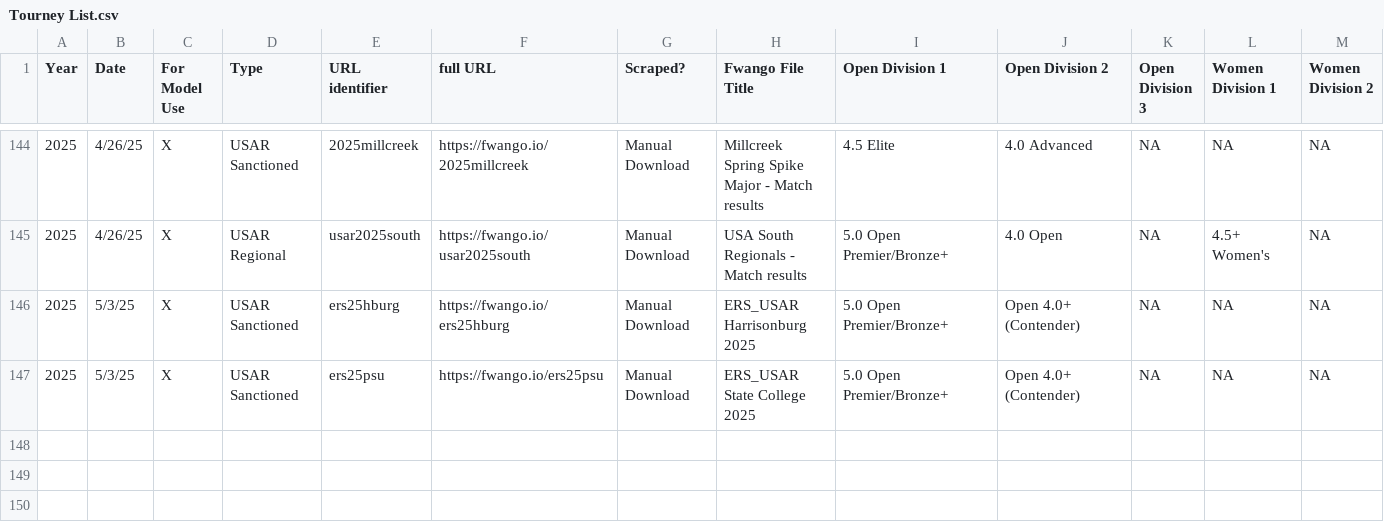
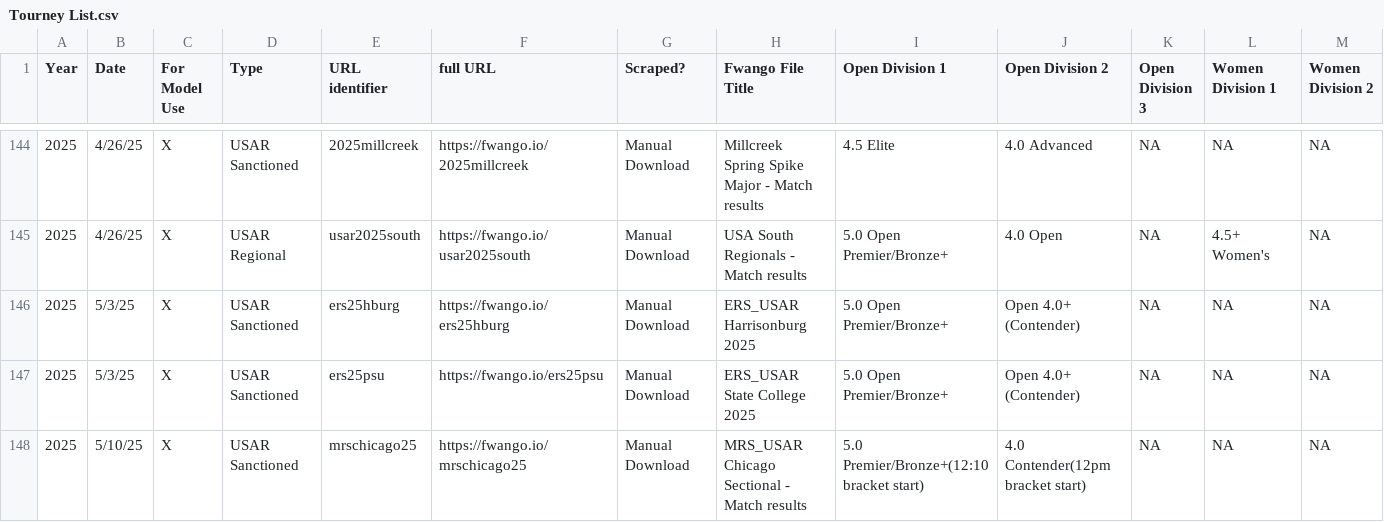
Before and after one commit to USAR-Rankings/rankings_model, a CSV file: Tourney List.csv, drawn as a sheet; only a part is shown, gaps mark what is left out; rows hold the shown columns only; the diff names each change by its address in the sheet, - before the commit and + after, or states it on an @@ line.

```diff
--- a/Tourney List.csv
+++ b/Tourney List.csv
+row 148: 2025 | 5/10/25 | X | USAR Sanctioned | mrschicago25 | https://fwango.io/mrschicago25 | Manual Download | MRS_USAR Chicago Sectional - Match results | 5.0 Premier/Bronze+(12:10 bracket start) | 4.0 Contender(12pm bracket start) | NA | NA | NA
```
Also changed, not shown: 1 other file.
